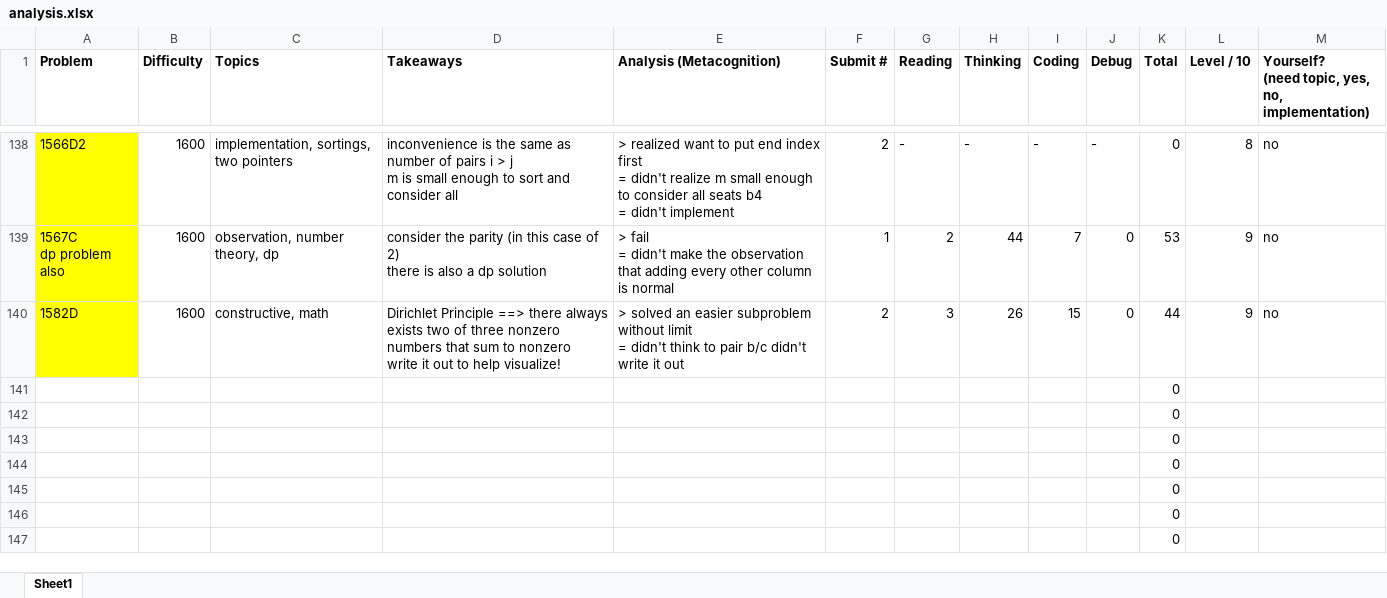
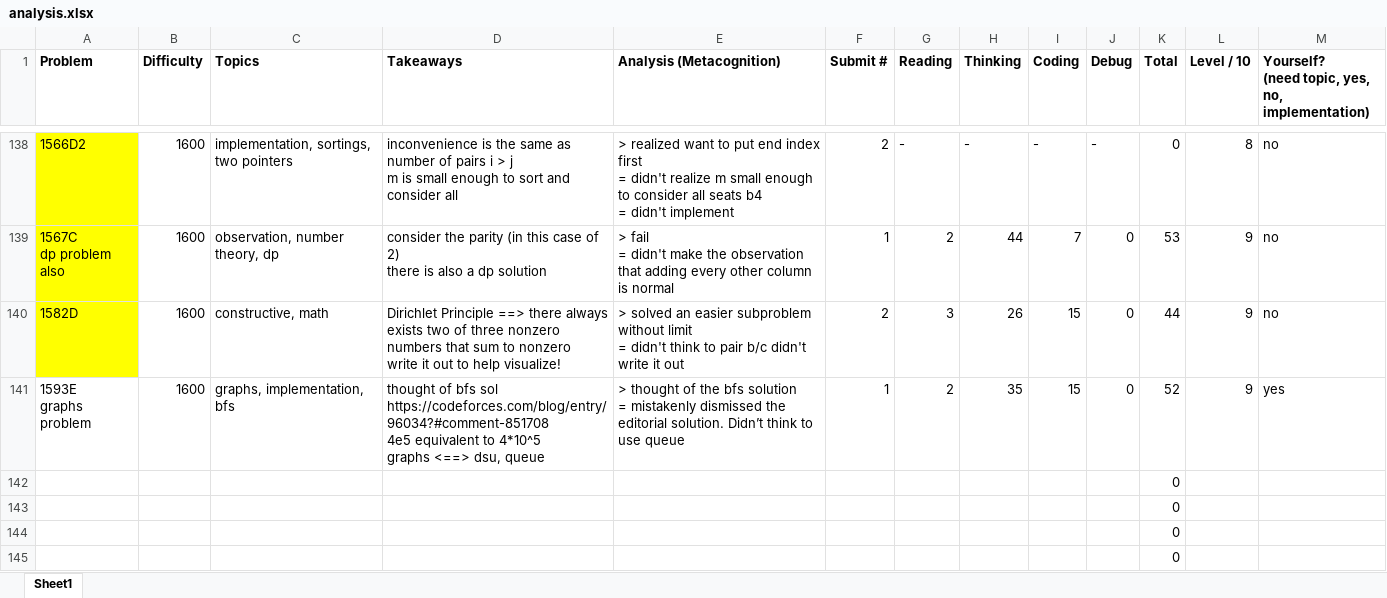
Before and after one commit to tfg1434/cp, an Excel workbook: analysis.xlsx, sheet Sheet1, drawn as a sheet; only a part is shown, gaps mark what is left out; the shorter side is filled out with more unchanged rows; values as stored, in another font and other column widths than the file's, no borders; conditional formats not drawn; removed rows and columns are numbered as before the commit, all else as after; ↵ is a line break in a cell; the diff names each change by its address in the sheet, - before the commit and + after, or states it on an @@ line.

```diff
--- a/analysis.xlsx (sheet Sheet1)
+++ b/analysis.xlsx (sheet Sheet1)
-row 141:  |  |  |  |  |  |  |  |  |  | 0
+row 141: 1593E ↵ graphs problem | 1600 | graphs, implementation, bfs | thought of bfs sol https://codeforces.com/blog/entry/96034?#comment-851708 ↵ 4e5 equivalent to 4*10^5 ↵ graphs <==> dsu, queue | > thought of the bfs solution ↵ = mistakenly dismissed the editorial solution. Didn’t think to use queue | 1 | 2 | 35 | 15 | 0 | 52 | 9 | yes
```
Also changed, not shown: 1 other file.
